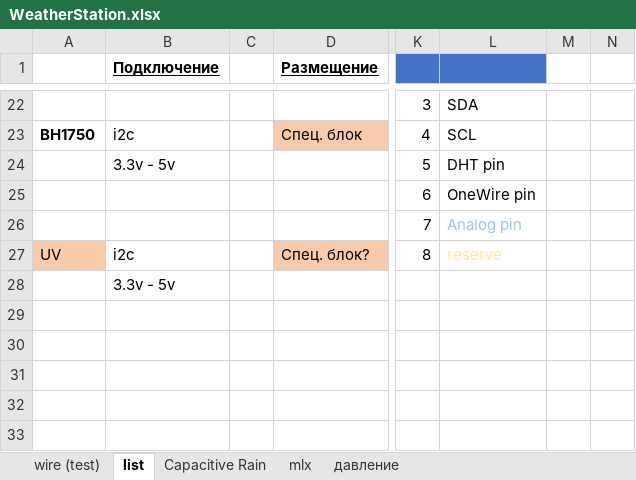
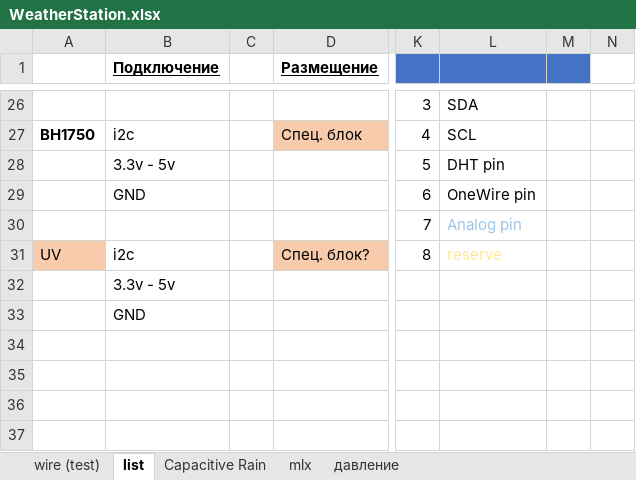
Before and after one commit to BorisE/Arduino, an Excel workbook: WeatherStation2_webserver/WeatherStation.xlsx, sheet list, drawn as a sheet; only a part is shown, gaps mark what is left out; values as stored, in another font and other column widths than the file's, no borders; charts and pictures not drawn; addresses are those after the commit; the diff covers the shown part only; the diff names each change by its address in the sheet, - before the commit and + after, or states it on an @@ line.

```diff
--- a/WeatherStation2_webserver/WeatherStation.xlsx (sheet list)
+++ b/WeatherStation2_webserver/WeatherStation.xlsx (sheet list)
-M1 fill: none
+M1 fill: #4472C4
-B29 (Подключение): (empty)
+B29 (Подключение): GND
-B33 (Подключение): (empty)
+B33 (Подключение): GND
```
Also changed, not shown: 5 added rows, 1 removed row, 12 edited cells and cell formats elsewhere in this sheet, charts or pictures, 3 other files.
